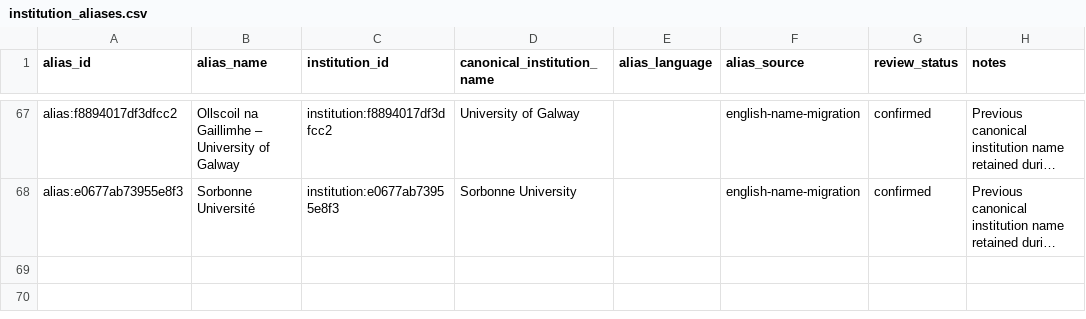
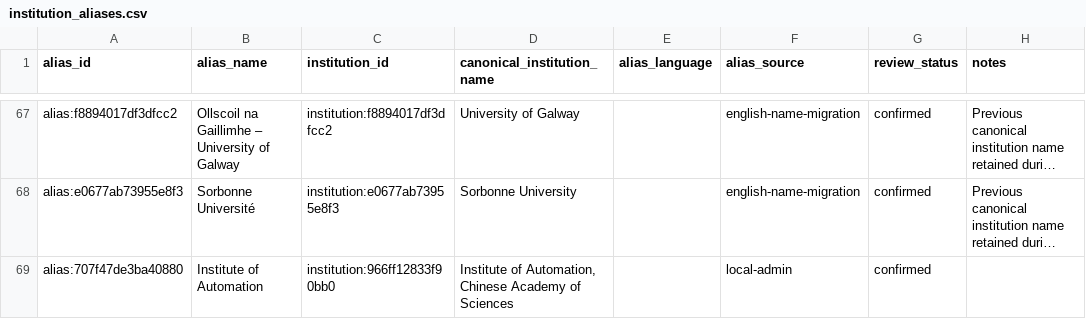
Before and after one commit to meiling-fdu/synthetic-image-research-map, a CSV file: data/curated/institution_aliases.csv, drawn as a sheet; only a part is shown, gaps mark what is left out; long unchanged cells end in …; the diff names each change by its address in the sheet, - before the commit and + after, or states it on an @@ line.

```diff
--- a/data/curated/institution_aliases.csv
+++ b/data/curated/institution_aliases.csv
+row 69: alias:707f47de3ba40880 | Institute of Automation | institution:966ff12833f90bb0 | Institute of Automation, Chinese Academy of Sciences |  | local-admin | confirmed
```
Also changed, not shown: data/curated/institution_audit_log.csv, data/curated/institution_hierarchy.csv, 12 other files.
